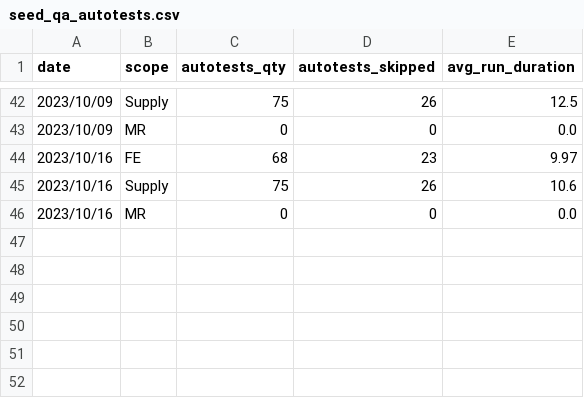
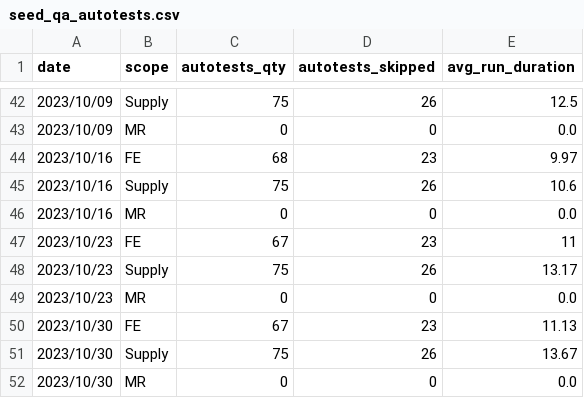
Before and after one commit to 3DHubs/dbt-core-network, a CSV file: seeds/seed_qa_autotests.csv, drawn as a sheet; only a part is shown, gaps mark what is left out.

Commit message:
data for 03.11 (#670)

```diff
--- a/seeds/seed_qa_autotests.csv
+++ b/seeds/seed_qa_autotests.csv
@@ -46 +46,7 @@ date,scope,autotests_qty,autotests_skipped,avg_run_duration
 2023/10/16,MR,0,0,0.0
+2023/10/23,FE,67,23,11
+2023/10/23,Supply,75,26,13.17
+2023/10/23,MR,0,0,0.0
+2023/10/30,FE,67,23,11.13
+2023/10/30,Supply,75,26,13.67
+2023/10/30,MR,0,0,0.0
```
Also changed, not shown: seeds/seed_qa_bugs_backlog.csv, seeds/seed_qa_failed_runs.csv, 1 other file.
